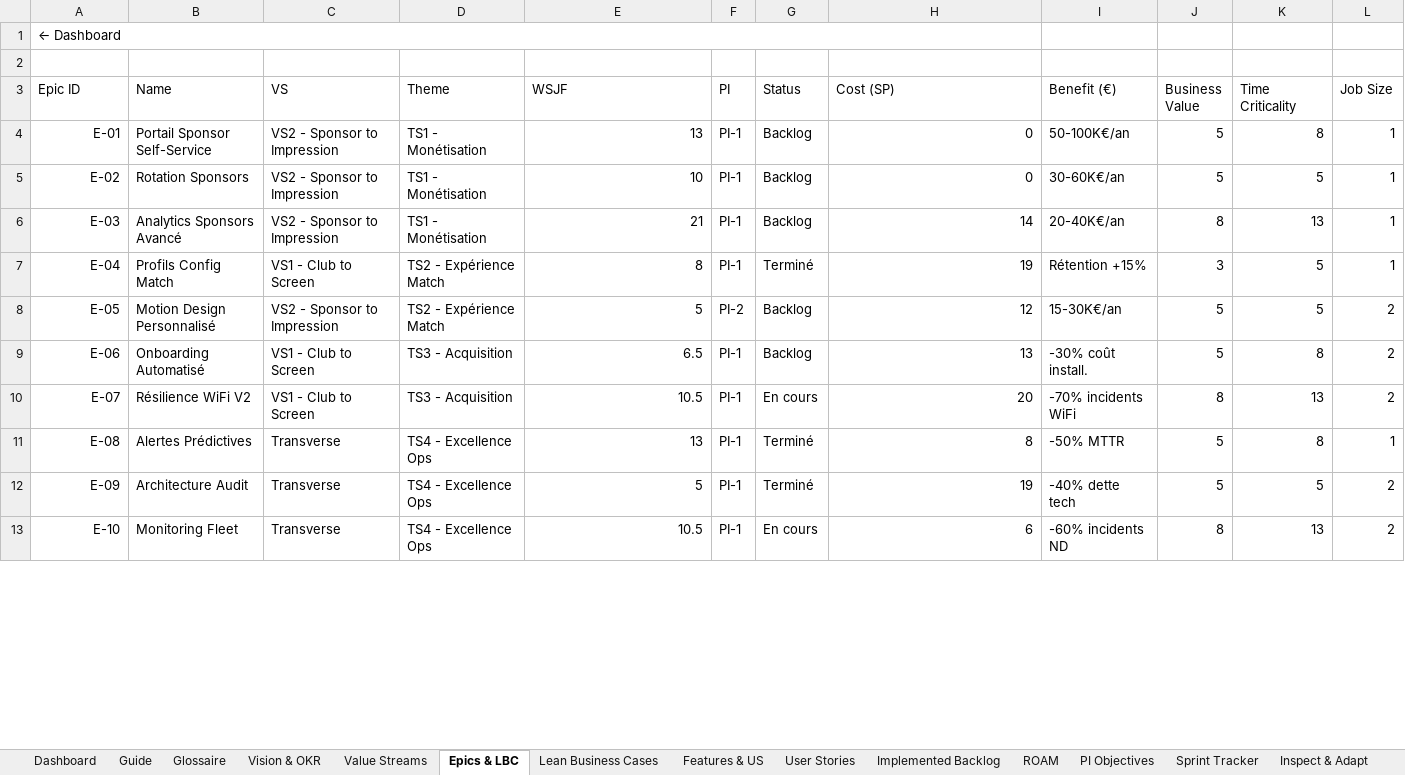
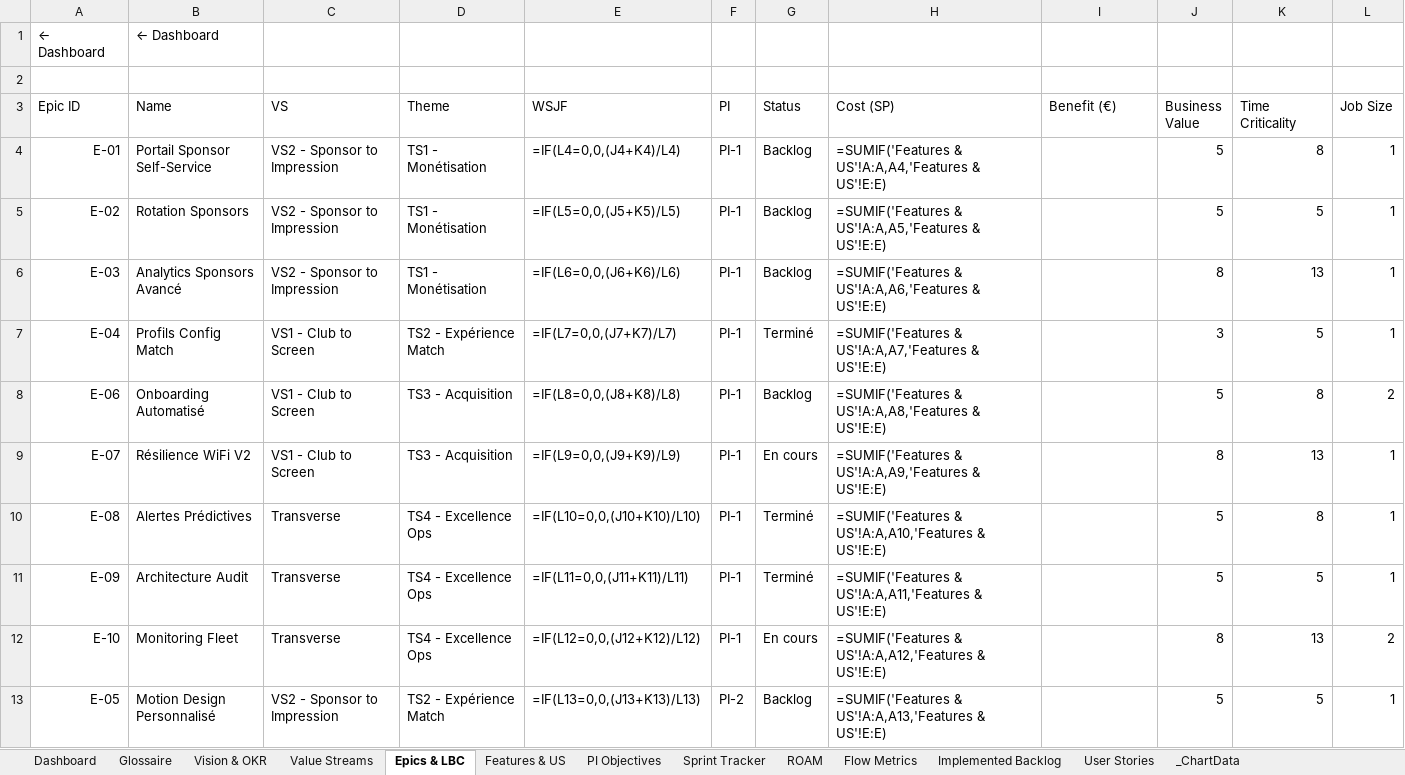
Before and after one commit to Tallec7/madxp, an Excel workbook: docs/safe/NEOPRO_SAFe_Portfolio.xlsx, sheet Epics & LBC, drawn as a sheet; only a part is shown; values as stored, in another font and other column widths than the file's, no cell formats; formulas without a stored value are shown as written; charts and pictures and conditional formats not drawn; removed rows and columns are numbered as before the commit, all else as after; the diff covers the shown part only; the diff names each change by its address in the sheet, - before the commit and + after, or states it on an @@ line.

```diff
--- a/docs/safe/NEOPRO_SAFe_Portfolio.xlsx (sheet Epics & LBC)
+++ b/docs/safe/NEOPRO_SAFe_Portfolio.xlsx (sheet Epics & LBC)
-sheet tab: Guide
-sheet tab: Lean Business Cases
-sheet tab: Inspect & Adapt
@@ sheet tab unhidden: _ChartData @@
@@ sheet tab order changed: Dashboard | Glossaire | Vision & OKR | Value Streams | Epics & LBC | Features & US | PI Objectives | Sprint Tracker | ROAM | Flow Metrics | Implemented Backlog | User Stories | _ChartData @@
-A1:H1 merged
-B1 (Name): (empty)
+B1 (Name): ← Dashboard
-E4 (WSJF): 13
+E4 (WSJF): =IF(L4=0,0,(J4+K4)/L4)
-H4 (Cost (SP)): 0
+H4 (Cost (SP)): =SUMIF('Features & US'!A:A,A4,'Features & US'!E:E)
-I4 (Benefit (€)): 50-100K€/an
+I4 (Benefit (€)): (empty)
-E5 (WSJF): 10
+E5 (WSJF): =IF(L5=0,0,(J5+K5)/L5)
-H5 (Cost (SP)): 0
+H5 (Cost (SP)): =SUMIF('Features & US'!A:A,A5,'Features & US'!E:E)
-I5 (Benefit (€)): 30-60K€/an
+I5 (Benefit (€)): (empty)
-E6 (WSJF): 21
+E6 (WSJF): =IF(L6=0,0,(J6+K6)/L6)
-H6 (Cost (SP)): 14
+H6 (Cost (SP)): =SUMIF('Features & US'!A:A,A6,'Features & US'!E:E)
-I6 (Benefit (€)): 20-40K€/an
+I6 (Benefit (€)): (empty)
-E7 (WSJF): 8
+E7 (WSJF): =IF(L7=0,0,(J7+K7)/L7)
-H7 (Cost (SP)): 19
+H7 (Cost (SP)): =SUMIF('Features & US'!A:A,A7,'Features & US'!E:E)
-I7 (Benefit (€)): Rétention +15%
+I7 (Benefit (€)): (empty)
-row 8: E-05 | Motion Design Personnalisé | VS2 - Sponsor to Impression | TS2 - Expérience Match | 5 | PI-2 | Backlog | 12 | 15-30K€/an | 5 | 5 | 2
-E8 (WSJF): 6.5
+E8 (WSJF): =IF(L8=0,0,(J8+K8)/L8)
-H8 (Cost (SP)): 13
+H8 (Cost (SP)): =SUMIF('Features & US'!A:A,A8,'Features & US'!E:E)
-I8 (Benefit (€)): -30% coût install.
+I8 (Benefit (€)): (empty)
-E9 (WSJF): 10.5
+E9 (WSJF): =IF(L9=0,0,(J9+K9)/L9)
-H9 (Cost (SP)): 20
+H9 (Cost (SP)): =SUMIF('Features & US'!A:A,A9,'Features & US'!E:E)
-I9 (Benefit (€)): -70% incidents WiFi
+I9 (Benefit (€)): (empty)
-L9 (Job Size): 2
+L9 (Job Size): 1
-E10 (WSJF): 13
+E10 (WSJF): =IF(L10=0,0,(J10+K10)/L10)
-H10 (Cost (SP)): 8
+H10 (Cost (SP)): =SUMIF('Features & US'!A:A,A10,'Features & US'!E:E)
-I10 (Benefit (€)): -50% MTTR
+I10 (Benefit (€)): (empty)
-E11 (WSJF): 5
+E11 (WSJF): =IF(L11=0,0,(J11+K11)/L11)
-H11 (Cost (SP)): 19
+H11 (Cost (SP)): =SUMIF('Features & US'!A:A,A11,'Features & US'!E:E)
-I11 (Benefit (€)): -40% dette tech
+I11 (Benefit (€)): (empty)
-L11 (Job Size): 2
+L11 (Job Size): 1
-E12 (WSJF): 10.5
+E12 (WSJF): =IF(L12=0,0,(J12+K12)/L12)
-H12 (Cost (SP)): 6
+H12 (Cost (SP)): =SUMIF('Features & US'!A:A,A12,'Features & US'!E:E)
-I12 (Benefit (€)): -60% incidents ND
+I12 (Benefit (€)): (empty)
+row 13: E-05 | Motion Design Personnalisé | VS2 - Sponsor to Impression | TS2 - Expérience Match | =IF(L13=0,0,(J13+K13)/L13) | PI-2 | Backlog | =SUMIF('Features & US'!A:A,A13,'Features & US'!E:E) |  | 5 | 5 | 1
```
Also changed, not shown: 4 added rows, 3 removed rows and 25 edited cells elsewhere in this sheet, sheet User Stories, sheet Implemented Backlog, sheet Flow Metrics, sheet Features & US, sheet PI Objectives, sheet Sprint Tracker, 5 more sheets, other sheet tabs, cell formats, charts or pictures, 43 other files.
